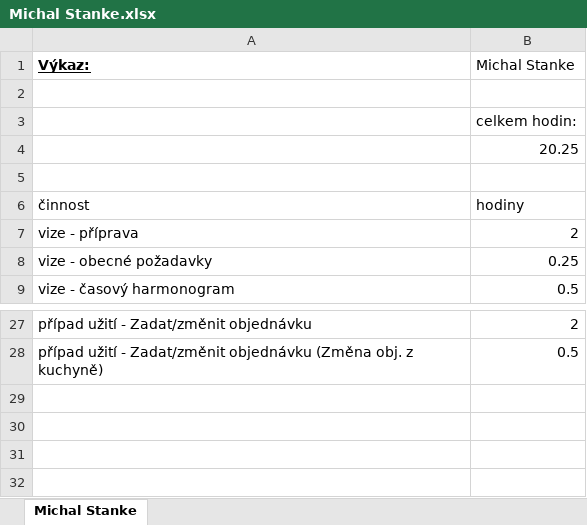
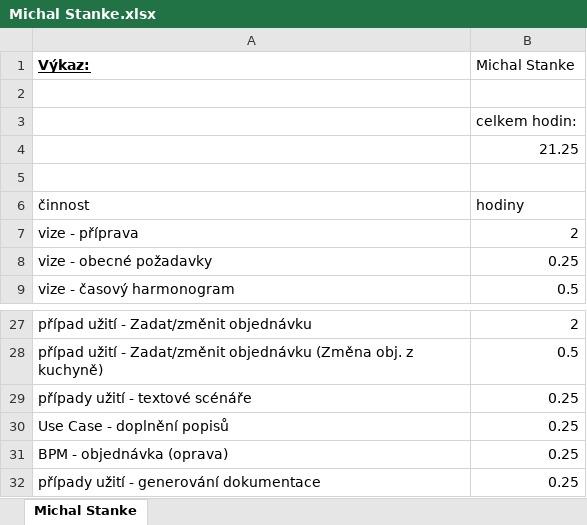
Before and after one commit to PinkN-RestauracePlus/RestauracePlus, an Excel workbook: Výkazy/Michal Stanke.xlsx, sheet Michal Stanke, drawn as a sheet; only a part is shown, gaps mark what is left out; values as stored, in another font and other column widths than the file's, no borders; the diff names each change by its address in the sheet, - before the commit and + after, or states it on an @@ line.

Commit message:
výkaz

```diff
--- a/Výkazy/Michal Stanke.xlsx (sheet Michal Stanke)
+++ b/Výkazy/Michal Stanke.xlsx (sheet Michal Stanke)
-B4 (Michal Stanke): 20.25
+B4 (Michal Stanke): 21.25
+row 29: případy užití - textové scénáře | 0.25
+row 30: Use Case - doplnění popisů | 0.25
+row 31: BPM - objednávka (oprava) | 0.25
+row 32: případy užití - generování dokumentace | 0.25
```
